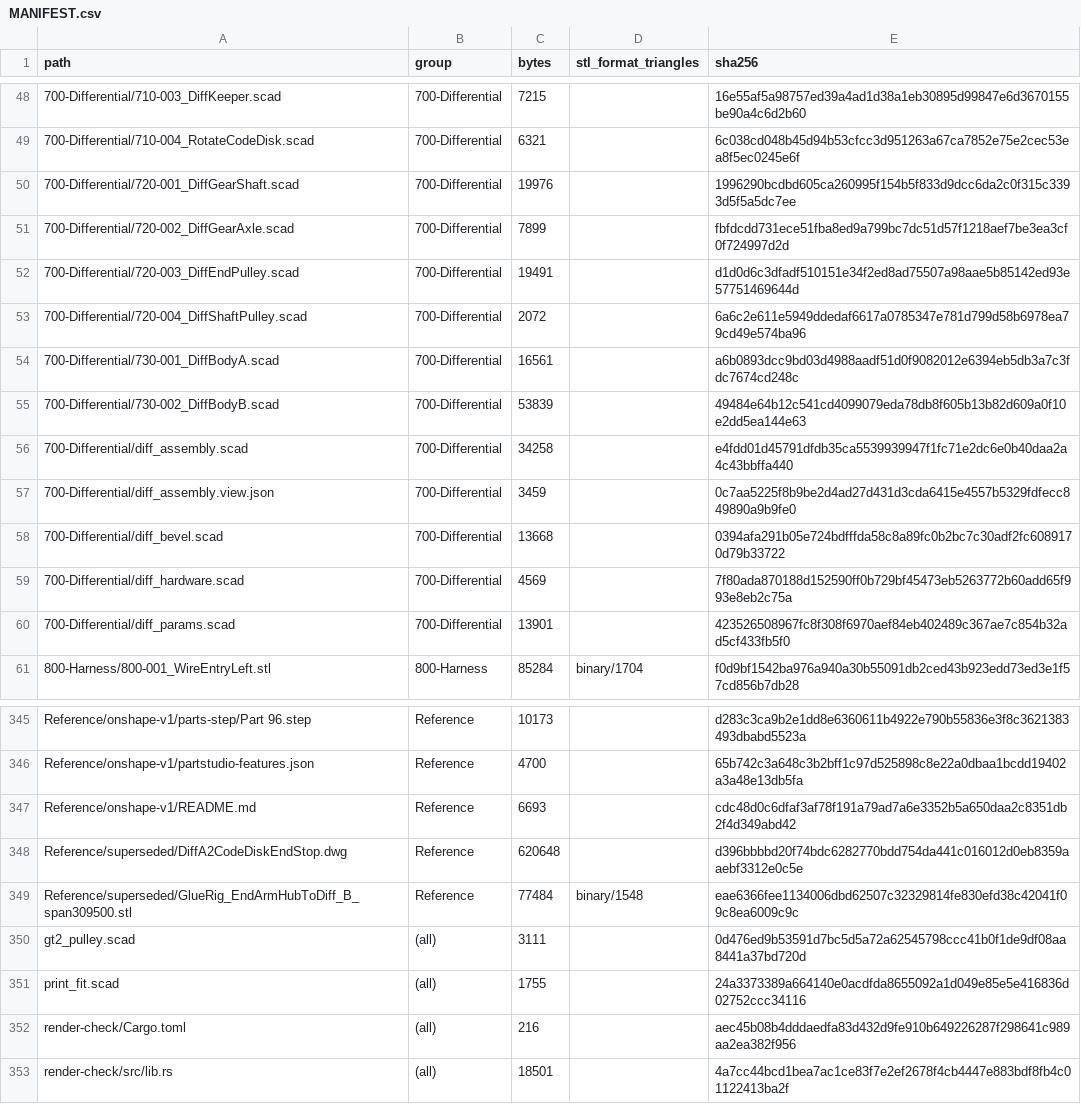
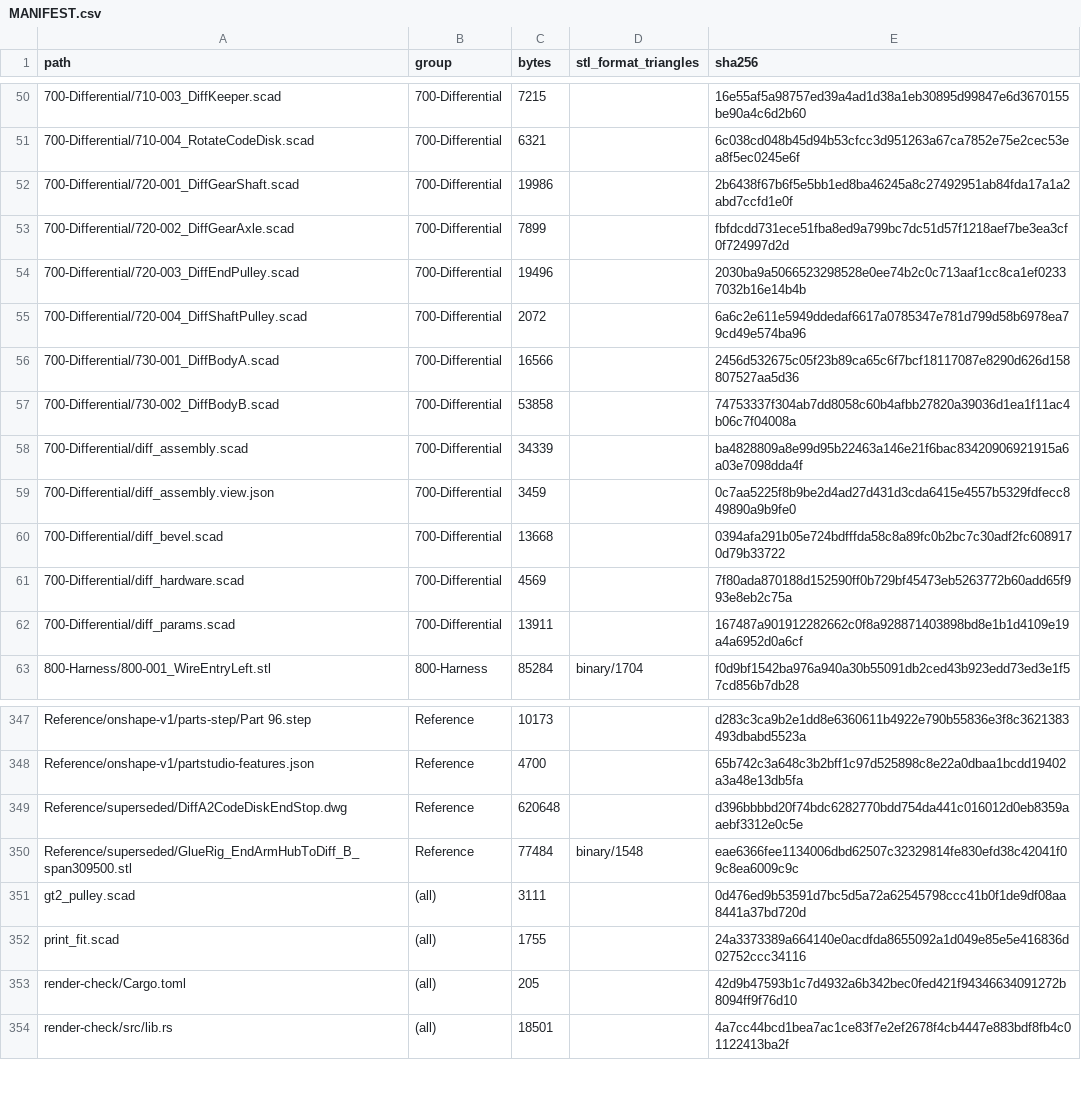
Before and after one commit to morgangalpin/Dexter, a CSV file: Hardware/Models/MANIFEST.csv, drawn as a sheet; only a part is shown, gaps mark what is left out; the diff covers the shown part only.

```diff
--- a/Hardware/Models/MANIFEST.csv
+++ b/Hardware/Models/MANIFEST.csv
@@ -49,9 +51,9 @@ path,group,bytes,stl_format_triangles,sha256
 700-Differential/710-004_RotateCodeDisk.scad,700-Differential,6321,,6c038cd048b45d94b53cfcc3d951263a67ca7852e75e2cec53ea8f5ec0245e6f
-700-Differential/720-001_DiffGearShaft.scad,700-Differential,19976,,1996290bcdbd605ca260995f154b5f833d9dcc6da2c0f315c3393d5f5a5dc7ee
+700-Differential/720-001_DiffGearShaft.scad,700-Differential,19986,,2b6438f67b6f5e5bb1ed8ba46245a8c27492951ab84fda17a1a2abd7ccfd1e0f
 700-Differential/720-002_DiffGearAxle.scad,700-Differential,7899,,fbfdcdd731ece51fba8ed9a799bc7dc51d57f1218aef7be3ea3cf0f724997d2d
-700-Differential/720-003_DiffEndPulley.scad,700-Differential,19491,,d1d0d6c3dfadf510151e34f2ed8ad75507a98aae5b85142ed93e57751469644d
+700-Differential/720-003_DiffEndPulley.scad,700-Differential,19496,,2030ba9a5066523298528e0ee74b2c0c713aaf1cc8ca1ef02337032b16e14b4b
 700-Differential/720-004_DiffShaftPulley.scad,700-Differential,2072,,6a6c2e611e5949ddedaf6617a0785347e781d799d58b6978ea79cd49e574ba96
-700-Differential/730-001_DiffBodyA.scad,700-Differential,16561,,a6b0893dcc9bd03d4988aadf51d0f9082012e6394eb5db3a7c3fdc7674cd248c
-700-Differential/730-002_DiffBodyB.scad,700-Differential,53839,,49484e64b12c541cd4099079eda78db8f605b13b82d609a0f10e2dd5ea144e63
-700-Differential/diff_assembly.scad,700-Differential,34258,,e4fdd01d45791dfdb35ca5539939947f1fc71e2dc6e0b40daa2a4c43bbffa440
+700-Differential/730-001_DiffBodyA.scad,700-Differential,16566,,2456d532675c05f23b89ca65c6f7bcf18117087e8290d626d158807527aa5d36
+700-Differential/730-002_DiffBodyB.scad,700-Differential,53858,,74753337f304ab7dd8058c60b4afbb27820a39036d1ea1f11ac4b06c7f04008a
+700-Differential/diff_assembly.scad,700-Differential,34339,,ba4828809a8e99d95b22463a146e21f6bac83420906921915a6a03e7098dda4f
 700-Differential/diff_assembly.view.json,700-Differential,3459,,0c7aa5225f8b9be2d4ad27d431d3cda6415e4557b5329fdfecc849890a9b9fe0
@@ -59,3 +61,3 @@ path,group,bytes,stl_format_triangles,sha256
 700-Differential/diff_hardware.scad,700-Differential,4569,,7f80ada870188d152590ff0b729bf45473eb5263772b60add65f993e8eb2c75a
-700-Differential/diff_params.scad,700-Differential,13901,,423526508967fc8f308f6970aef84eb402489c367ae7c854b32ad5cf433fb5f0
+700-Differential/diff_params.scad,700-Differential,13911,,167487a901912282662c0f8a928871403898bd8e1b1d4109e19a4a6952d0a6cf
 800-Harness/800-001_WireEntryLeft.stl,800-Harness,85284,binary/1704,f0d9bf1542ba976a940a30b55091db2ced43b923edd73ed3e1f57cd856b7db28
@@ -346,3 +348,2 @@ Reference/onshape-v1/parts-step/Part 96.step,Reference,10173,,d283c3ca9b2e1dd8e6
 Reference/onshape-v1/partstudio-features.json,Reference,4700,,65b742c3a648c3b2bff1c97d525898c8e22a0dbaa1bcdd19402a3a48e13db5fa
-Reference/onshape-v1/README.md,Reference,6693,,cdc48d0c6dfaf3af78f191a79ad7a6e3352b5a650daa2c8351db2f4d349abd42
 Reference/superseded/DiffA2CodeDiskEndStop.dwg,Reference,620648,,d396bbbbd20f74bdc6282770bdd754da441c016012d0eb8359aaebf3312e0c5e
@@ -351,3 +352,3 @@ gt2_pulley.scad,(all),3111,,0d476ed9b53591d7bc5d5a72a62545798ccc41b0f1de9df08aa8
 print_fit.scad,(all),1755,,24a3373389a664140e0acdfda8655092a1d049e85e5e416836d02752ccc34116
-render-check/Cargo.toml,(all),216,,aec45b08b4dddaedfa83d432d9fe910b649226287f298641c989aa2ea382f956
+render-check/Cargo.toml,(all),205,,42d9b47593b1c7d4932a6b342bec0fed421f94346634091272b8094ff9f76d10
 render-check/src/lib.rs,(all),18501,,4a7cc44bcd1bea7ac1ce83f7e2ef2678f4cb4447e883bdf8fb4c01122413ba2f
```
Also changed, not shown: 31 added rows and 28 edited cells elsewhere in this file, 24 other files.
